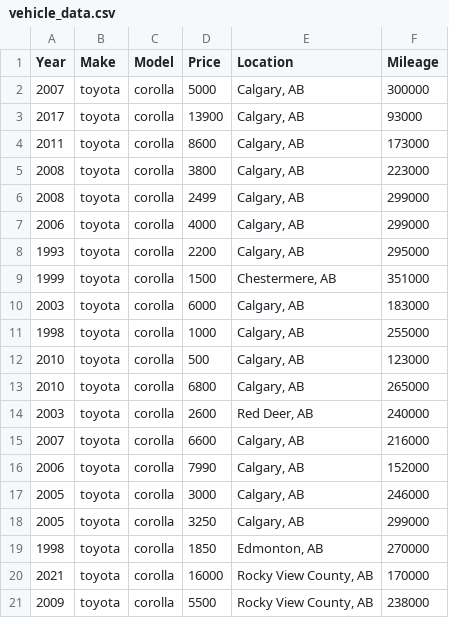
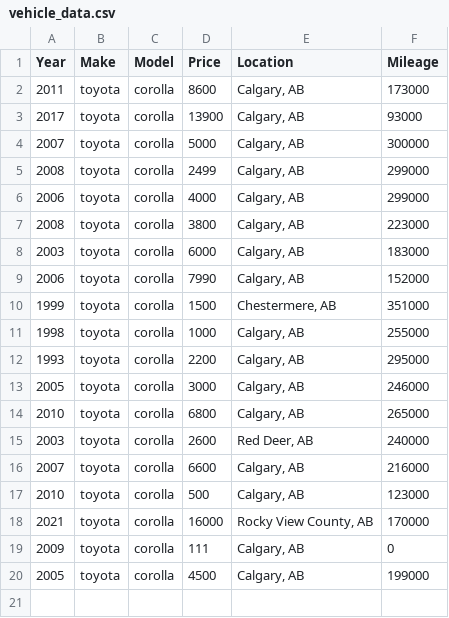
Before and after one commit to edwzou/AutoValuate, a CSV file: vehicle_data.csv, drawn as a sheet.

```diff
--- a/vehicle_data.csv
+++ b/vehicle_data.csv
@@ -1,13 +1,14 @@
 Year,Make,Model,Price,Location,Mileage
+2011,toyota,corolla,8600,"Calgary, AB",173000
+2017,toyota,corolla,13900,"Calgary, AB",93000
 2007,toyota,corolla,5000,"Calgary, AB",300000
-2017,toyota,corolla,13900,"Calgary, AB",93000
-2011,toyota,corolla,8600,"Calgary, AB",173000
-2008,toyota,corolla,3800,"Calgary, AB",223000
 2008,toyota,corolla,2499,"Calgary, AB",299000
 2006,toyota,corolla,4000,"Calgary, AB",299000
+2008,toyota,corolla,3800,"Calgary, AB",223000
+2003,toyota,corolla,6000,"Calgary, AB",183000
+2006,toyota,corolla,7990,"Calgary, AB",152000
+1999,toyota,corolla,1500,"Chestermere, AB",351000
+1998,toyota,corolla,1000,"Calgary, AB",255000
 1993,toyota,corolla,2200,"Calgary, AB",295000
-1999,toyota,corolla,1500,"Chestermere, AB",351000
-2003,toyota,corolla,6000,"Calgary, AB",183000
-1998,toyota,corolla,1000,"Calgary, AB",255000
-2010,toyota,corolla,500,"Calgary, AB",123000
+2005,toyota,corolla,3000,"Calgary, AB",246000
 2010,toyota,corolla,6800,"Calgary, AB",265000
@@ -15,7 +16,5 @@ Year,Make,Model,Price,Location,Mileage
 2007,toyota,corolla,6600,"Calgary, AB",216000
-2006,toyota,corolla,7990,"Calgary, AB",152000
-2005,toyota,corolla,3000,"Calgary, AB",246000
-2005,toyota,corolla,3250,"Calgary, AB",299000
-1998,toyota,corolla,1850,"Edmonton, AB",270000
+2010,toyota,corolla,500,"Calgary, AB",123000
 2021,toyota,corolla,16000,"Rocky View County, AB",170000
-2009,toyota,corolla,5500,"Rocky View County, AB",238000
+2009,toyota,corolla,111,"Calgary, AB",0
+2005,toyota,corolla,4500,"Calgary, AB",199000
```
Also changed, not shown: 2 other files.
